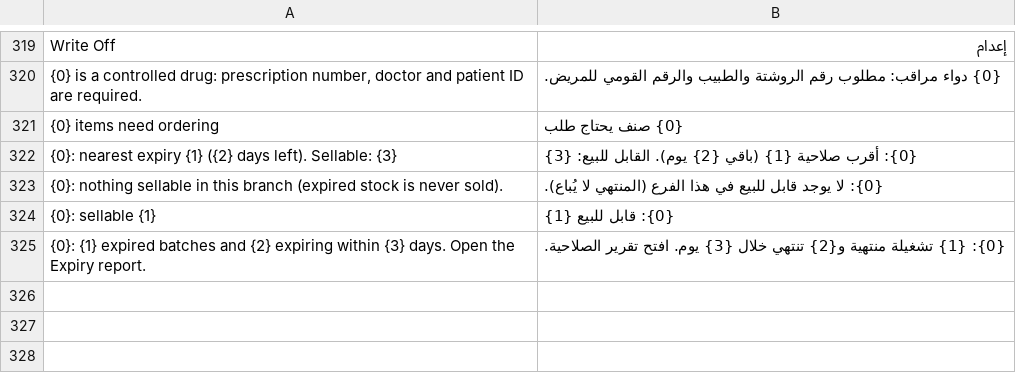
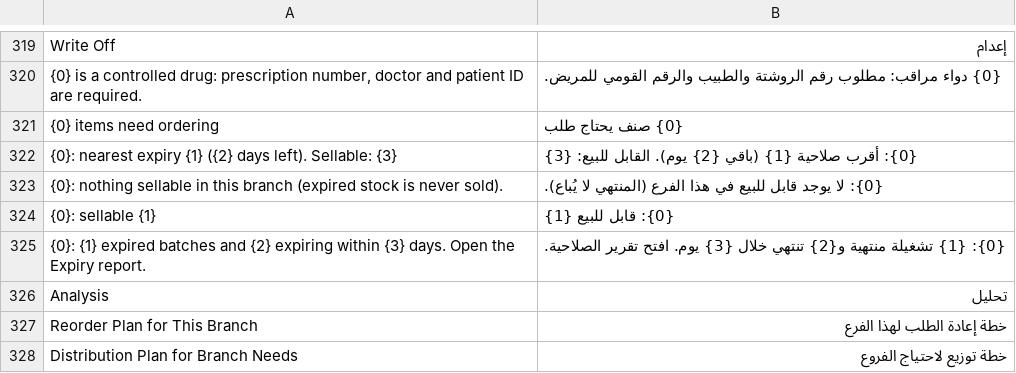
Before and after one commit to tarekahmedabdelsabour-dev/ledgerx_pharmacy, a CSV file: ledgerx_pharmacy/translations/ar.csv, drawn as a sheet; only a part is shown, gaps mark what is left out; the diff names each change by its address in the sheet, - before the commit and + after, or states it on an @@ line.

```diff
--- a/ledgerx_pharmacy/translations/ar.csv
+++ b/ledgerx_pharmacy/translations/ar.csv
+row 326: Analysis | تحليل
+row 327: Reorder Plan for This Branch | خطة إعادة الطلب لهذا الفرع
+row 328: Distribution Plan for Branch Needs | خطة توزيع لاحتياج الفروع
```
Also changed, not shown: 2 other files.
